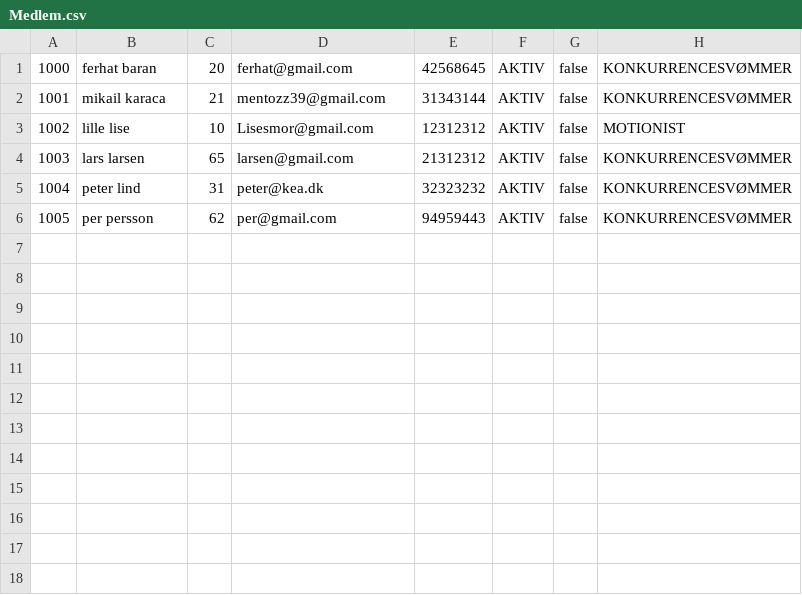
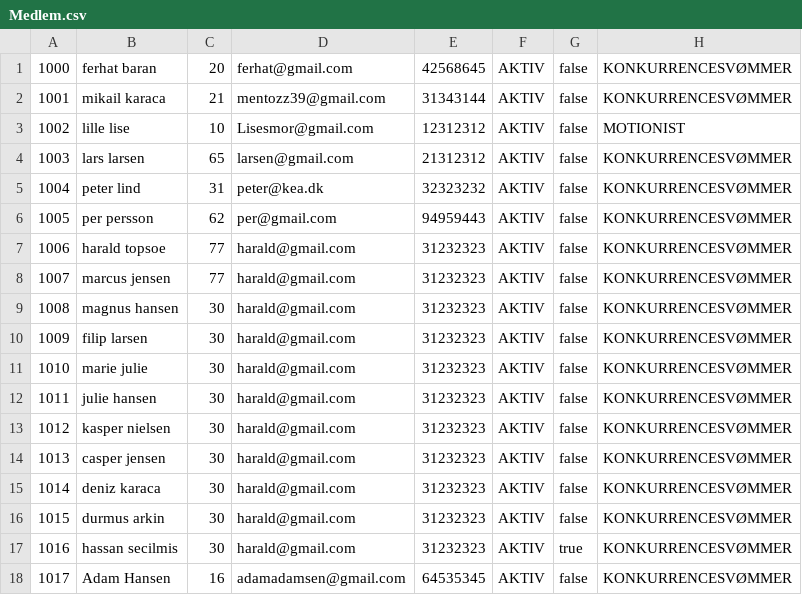
Before and after one commit to ferh0162/DelfinProjekt, a CSV file: Medlem.csv, drawn as a sheet; the diff names each change by its address in the sheet, - before the commit and + after, or states it on an @@ line.

```diff
--- a/Medlem.csv
+++ b/Medlem.csv
+row 7: 1006 | harald topsoe | 77 | harald@gmail.com | 31232323 | AKTIV | false | KONKURRENCESVØMMER
+row 8: 1007 | marcus jensen | 77 | harald@gmail.com | 31232323 | AKTIV | false | KONKURRENCESVØMMER
+row 9: 1008 | magnus hansen | 30 | harald@gmail.com | 31232323 | AKTIV | false | KONKURRENCESVØMMER
+row 10: 1009 | filip larsen | 30 | harald@gmail.com | 31232323 | AKTIV | false | KONKURRENCESVØMMER
+row 11: 1010 | marie julie | 30 | harald@gmail.com | 31232323 | AKTIV | false | KONKURRENCESVØMMER
+row 12: 1011 | julie hansen | 30 | harald@gmail.com | 31232323 | AKTIV | false | KONKURRENCESVØMMER
+row 13: 1012 | kasper nielsen | 30 | harald@gmail.com | 31232323 | AKTIV | false | KONKURRENCESVØMMER
+row 14: 1013 | casper jensen | 30 | harald@gmail.com | 31232323 | AKTIV | false | KONKURRENCESVØMMER
+row 15: 1014 | deniz karaca | 30 | harald@gmail.com | 31232323 | AKTIV | false | KONKURRENCESVØMMER
+row 16: 1015 | durmus arkin | 30 | harald@gmail.com | 31232323 | AKTIV | false | KONKURRENCESVØMMER
+row 17: 1016 | hassan secilmis | 30 | harald@gmail.com | 31232323 | AKTIV | true | KONKURRENCESVØMMER
+row 18: 1017 | Adam Hansen | 16 | adamadamsen@gmail.com | 64535345 | AKTIV | false | KONKURRENCESVØMMER
```
Also changed, not shown: 4 other files.
